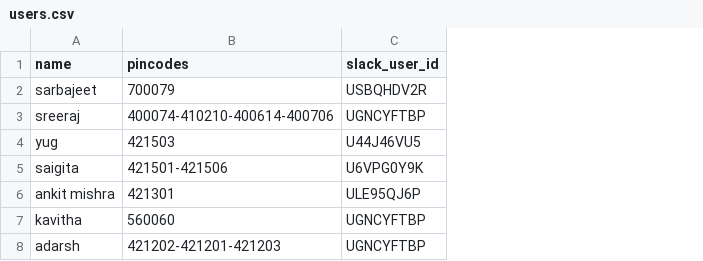
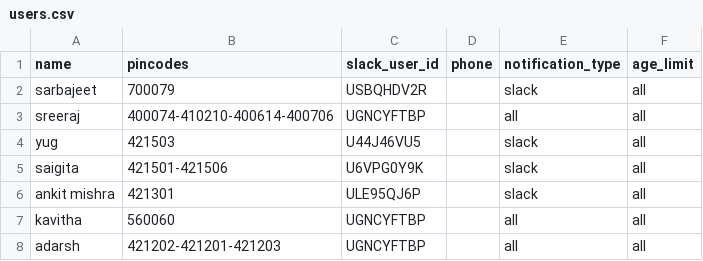
Before and after one commit to rzr911/cowin-vaccination-slot-checker, a CSV file: users.csv, drawn as a sheet; the diff names each change by its address in the sheet, - before the commit and + after, or states it on an @@ line.

Commit message:
updated cache policy and efficient api calls via pincode

```diff
--- a/users.csv
+++ b/users.csv
+column D (phone), empty
+column E (notification_type), rows 2-8: slack | all | slack | slack | slack | all | all
+column F (age_limit), rows 2-8: all all
```
Also changed, not shown: 9 other files.
